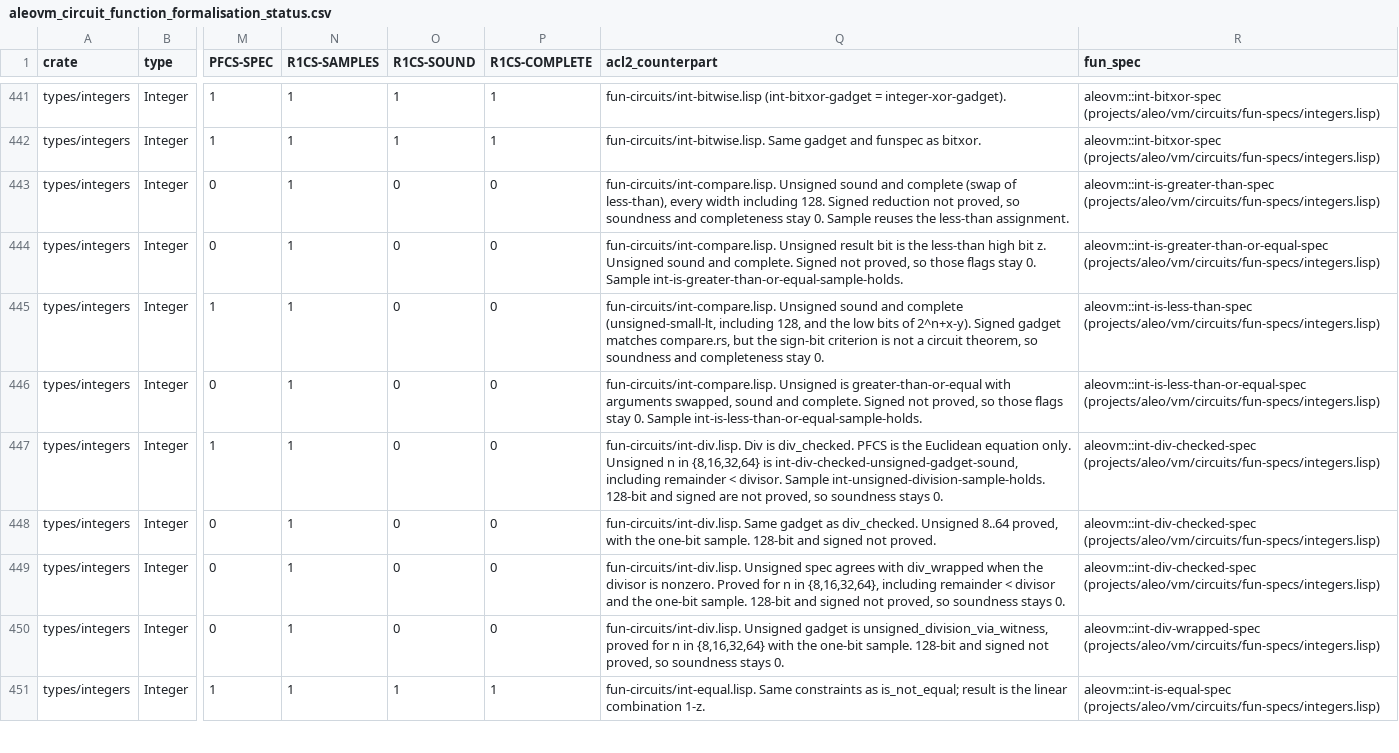
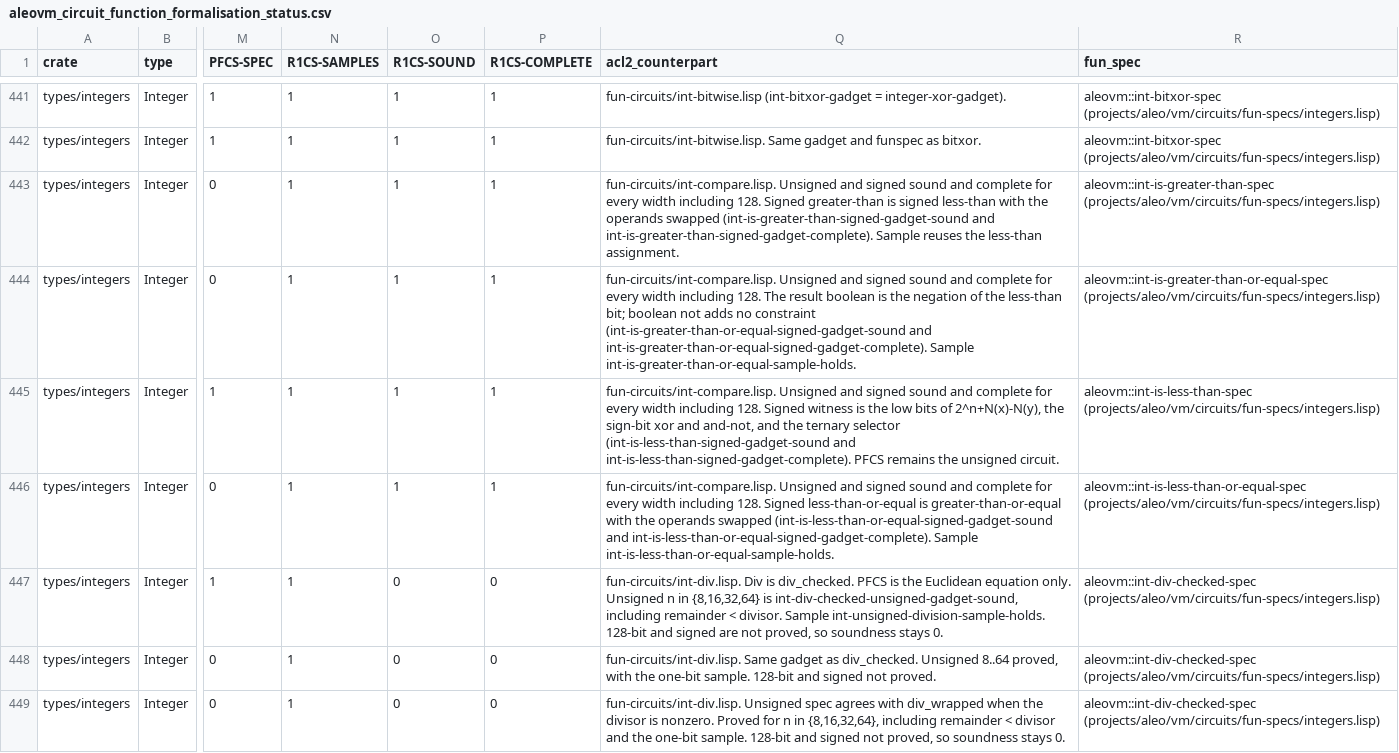
Before and after one commit to vicsn/acl2, a CSV file: aleovm_circuit_function_formalisation_status.csv, drawn as a sheet; only a part is shown, gaps mark what is left out; the shorter side is filled out with more unchanged rows; the diff names each change by its address in the sheet, - before the commit and + after, or states it on an @@ line.

```diff
--- a/aleovm_circuit_function_formalisation_status.csv
+++ b/aleovm_circuit_function_formalisation_status.csv
-O443:O446 (R1CS-SOUND): 0
+O443:O446 (R1CS-SOUND): 1
-P443:P446 (R1CS-COMPLETE): 0
+P443:P446 (R1CS-COMPLETE): 1
-Q443 (acl2_counterpart): fun-circuits/int-compare.lisp. Unsigned sound and complete (swap of less-than), every width including 128. Signed reduction not proved, so soundness and completeness stay 0. Sample reuses…
+Q443 (acl2_counterpart): fun-circuits/int-compare.lisp. Unsigned and signed sound and complete for every width including 128. Signed greater-than is signed less-than with the operands swapped (int-is-greater-than-signed-gadget-sound and int-is-greater-than-signed-gadget-complete). Sample reuses…
-Q444 (acl2_counterpart): fun-circuits/int-compare.lisp. Unsigned result bit is the less-than high bit z. Unsigned sound and complete. Signed not proved, so those flags stay 0. Sample int-is-greater-than-or-equal-sample-holds.
+Q444 (acl2_counterpart): fun-circuits/int-compare.lisp. Unsigned and signed sound and complete for every width including 128. The result boolean is the negation of the less-than bit; boolean not adds no constraint (int-is-greater-than-or-equal-signed-gadget-sound and int-is-greater-than-or-equal-signed-gadget-complete). Sample int-is-greater-than-or-equal-sample-holds.
-Q445 (acl2_counterpart): fun-circuits/int-compare.lisp. Unsigned sound and complete (unsigned-small-lt, including 128, and the low bits of 2^n+x-y). Signed gadget matches compare.rs, but the sign-bit criterion is not a circuit theorem, so soundness and completeness stay 0.
+Q445 (acl2_counterpart): fun-circuits/int-compare.lisp. Unsigned and signed sound and complete for every width including 128. Signed witness is the low bits of 2^n+N(x)-N(y), the sign-bit xor and and-not, and the ternary selector (int-is-less-than-signed-gadget-sound and int-is-less-than-signed-gadget-complete). PFCS remains the unsigned circuit.
-Q446 (acl2_counterpart): fun-circuits/int-compare.lisp. Unsigned is greater-than-or-equal with arguments swapped, sound and complete. Signed not proved, so those flags stay 0. Sample int-is-less-than-or-equal-sample-holds.
+Q446 (acl2_counterpart): fun-circuits/int-compare.lisp. Unsigned and signed sound and complete for every width including 128. Signed less-than-or-equal is greater-than-or-equal with the operands swapped (int-is-less-than-or-equal-signed-gadget-sound and int-is-less-than-or-equal-signed-gadget-complete). Sample int-is-less-than-or-equal-sample-holds.
```
Also changed, not shown: aleovm_circuit_function_circspec_map.tsv, books/projects/aleo/vm/circuits/fun-circuits/circspec-int.tsv, 2 other files.
